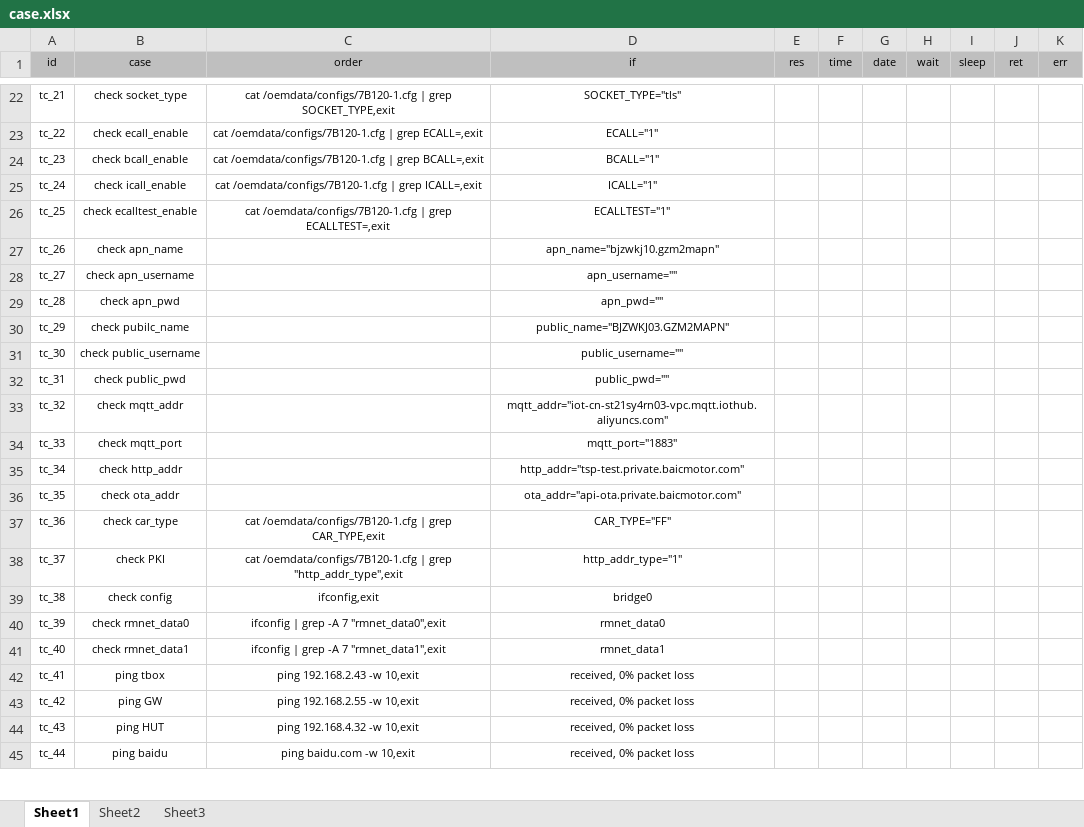
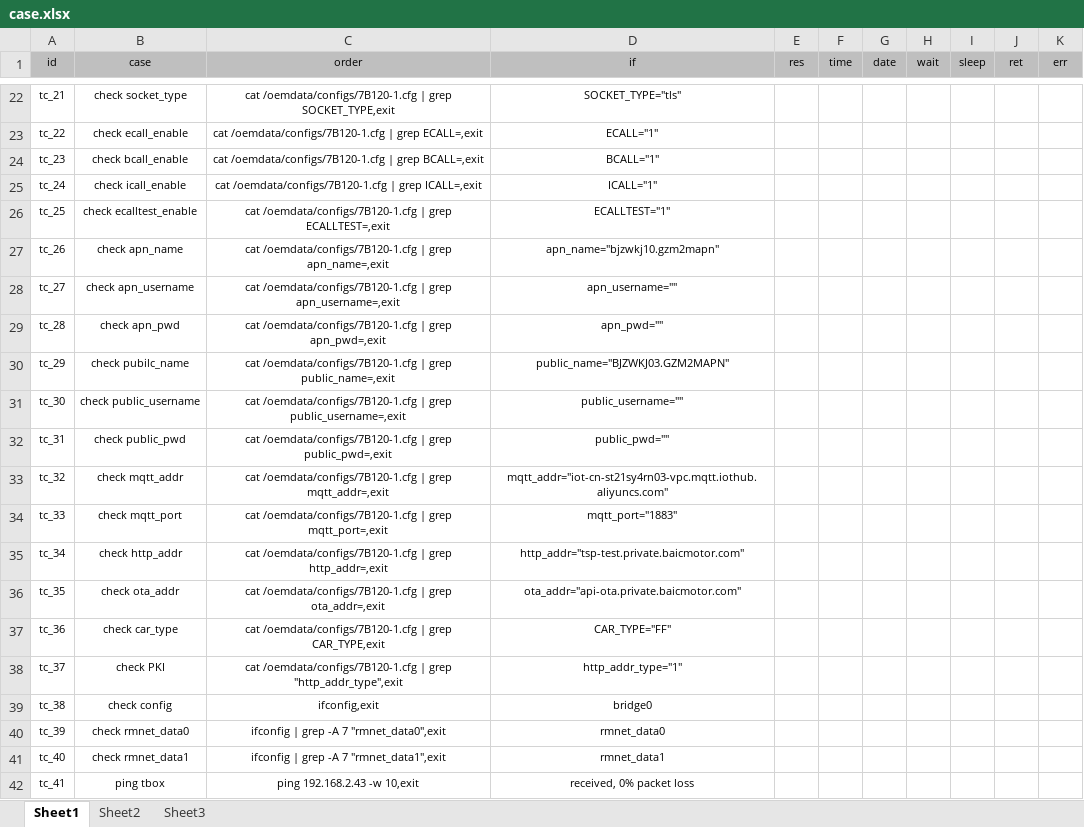
Before and after one commit to JeremyChim/Auto_Test, an Excel workbook: case.xlsx, sheet Sheet1, drawn as a sheet; only a part is shown, gaps mark what is left out; the shorter side is filled out with more unchanged rows; values as stored, in another font and other column widths than the file's, no borders; conditional formats not drawn; the diff names each change by its address in the sheet, - before the commit and + after, or states it on an @@ line.

Commit message:
update case

```diff
--- a/case.xlsx (sheet Sheet1)
+++ b/case.xlsx (sheet Sheet1)
-C27 (order): (empty)
+C27 (order): cat /oemdata/configs/7B120-1.cfg | grep apn_name=,exit
-C28 (order): (empty)
+C28 (order): cat /oemdata/configs/7B120-1.cfg | grep apn_username=,exit
-C29 (order): (empty)
+C29 (order): cat /oemdata/configs/7B120-1.cfg | grep apn_pwd=,exit
-C30 (order): (empty)
+C30 (order): cat /oemdata/configs/7B120-1.cfg | grep public_name=,exit
-C31 (order): (empty)
+C31 (order): cat /oemdata/configs/7B120-1.cfg | grep public_username=,exit
-C32 (order): (empty)
+C32 (order): cat /oemdata/configs/7B120-1.cfg | grep public_pwd=,exit
-C33 (order): (empty)
+C33 (order): cat /oemdata/configs/7B120-1.cfg | grep mqtt_addr=,exit
-C34 (order): (empty)
+C34 (order): cat /oemdata/configs/7B120-1.cfg | grep mqtt_port=,exit
-C35 (order): (empty)
+C35 (order): cat /oemdata/configs/7B120-1.cfg | grep http_addr=,exit
-C36 (order): (empty)
+C36 (order): cat /oemdata/configs/7B120-1.cfg | grep ota_addr=,exit
```
Also changed, not shown: report.xlsx, 1 other file.
